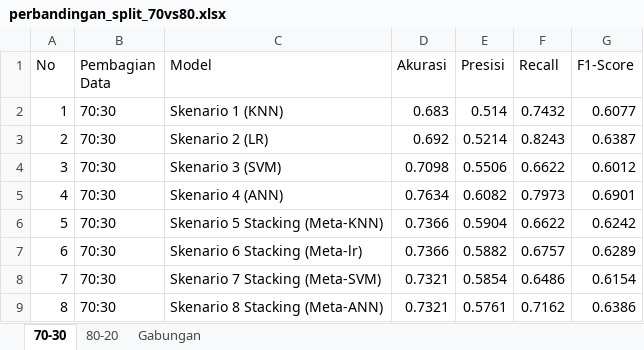
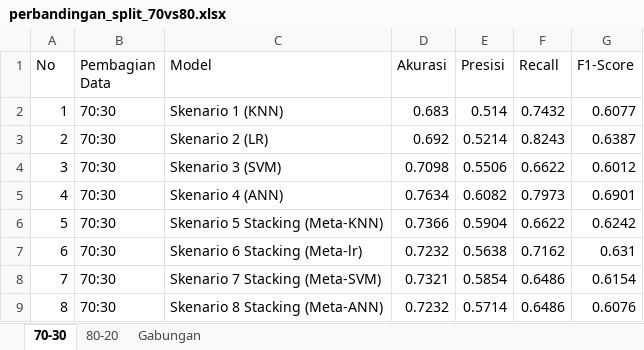
Before and after one commit to abdulrahemfaqih/SIDANG_SKRIPSI, an Excel workbook: eksperimen/eks3_cekout_prob1/perbandingan_split_70vs80.xlsx, sheet 70-30, drawn as a sheet; values as stored, in another font and other column widths than the file's, no borders; the diff names each change by its address in the sheet, - before the commit and + after, or states it on an @@ line.

```diff
--- a/eksperimen/eks3_cekout_prob1/perbandingan_split_70vs80.xlsx (sheet 70-30)
+++ b/eksperimen/eks3_cekout_prob1/perbandingan_split_70vs80.xlsx (sheet 70-30)
-D7 (Akurasi): 0.7366
+D7 (Akurasi): 0.7232
-E7 (Presisi): 0.5882
+E7 (Presisi): 0.5638
-F7 (Recall): 0.6757
+F7 (Recall): 0.7162
-G7 (F1-Score): 0.6289
+G7 (F1-Score): 0.631
-D9 (Akurasi): 0.7321
+D9 (Akurasi): 0.7232
-E9 (Presisi): 0.5761
+E9 (Presisi): 0.5714
-F9 (Recall): 0.7162
+F9 (Recall): 0.6486
-G9 (F1-Score): 0.6386
+G9 (F1-Score): 0.6076
```
Also changed, not shown: sheet Gabungan, sheet 80-20, eksperimen/eks4_nocekout_prob1/perbandingan_split_70vs80.xlsx, 5 other files.
